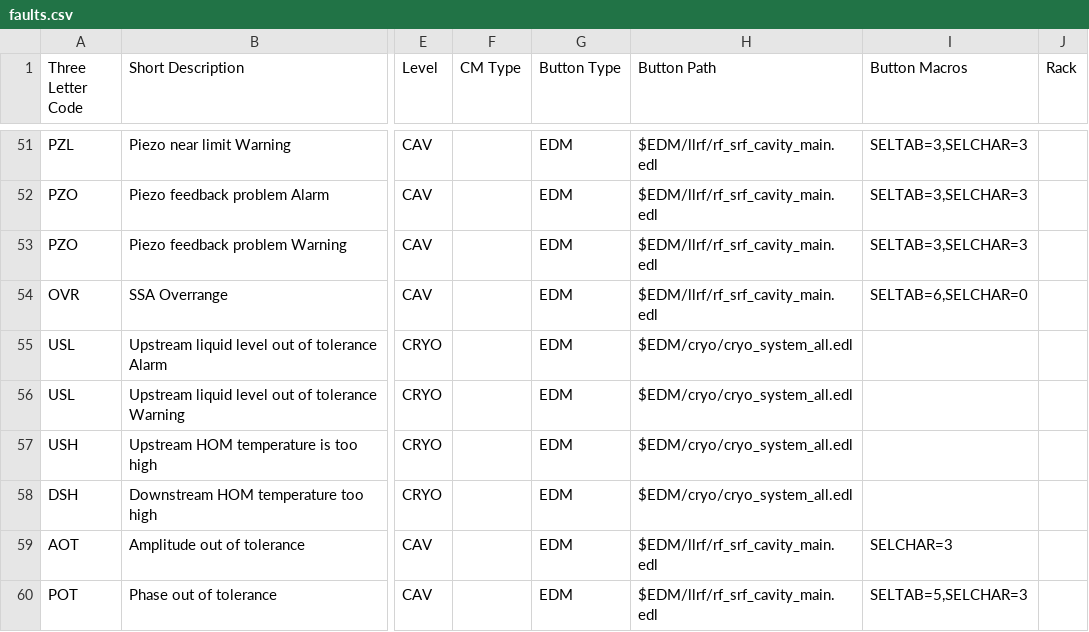
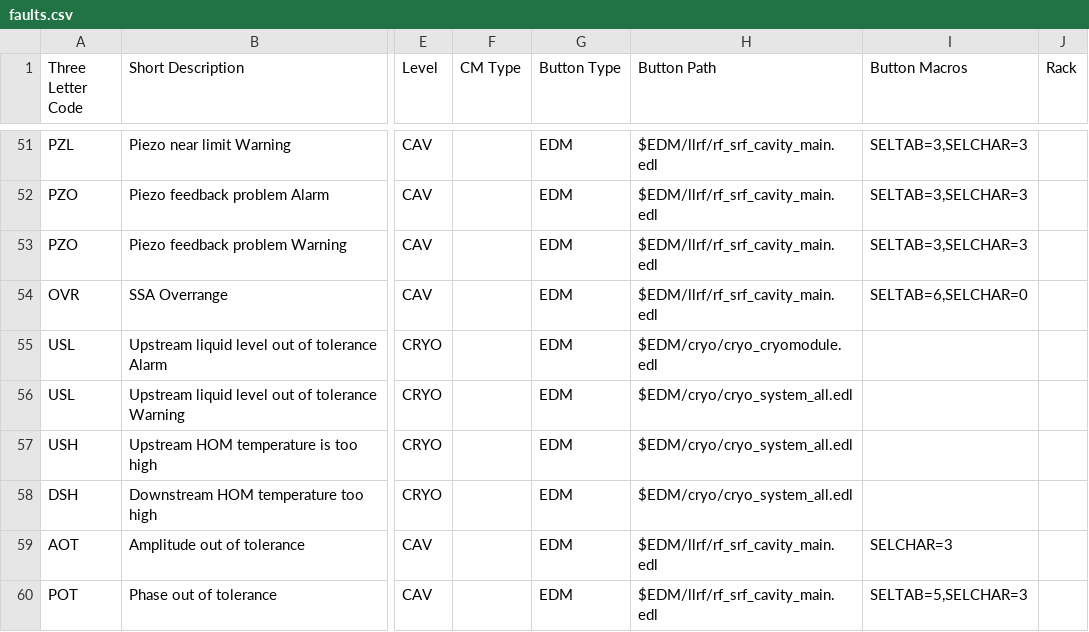
Before and after one commit to slaclab/sc_linac_physics, a CSV file: displays/cavity_display/utils/faults.csv, drawn as a sheet; only a part is shown, gaps mark what is left out; the diff names each change by its address in the sheet, - before the commit and + after, or states it on an @@ line.

Commit message:
added new cryo_edm_macro_string function because multiple buttons reference the same EDM macros but need different format

```diff
--- a/displays/cavity_display/utils/faults.csv
+++ b/displays/cavity_display/utils/faults.csv
-H55 (Button Path): $EDM/cryo/cryo_system_all.edl
+H55 (Button Path): $EDM/cryo/cryo_cryomodule.edl
```
Also changed, not shown: 2 other files.
